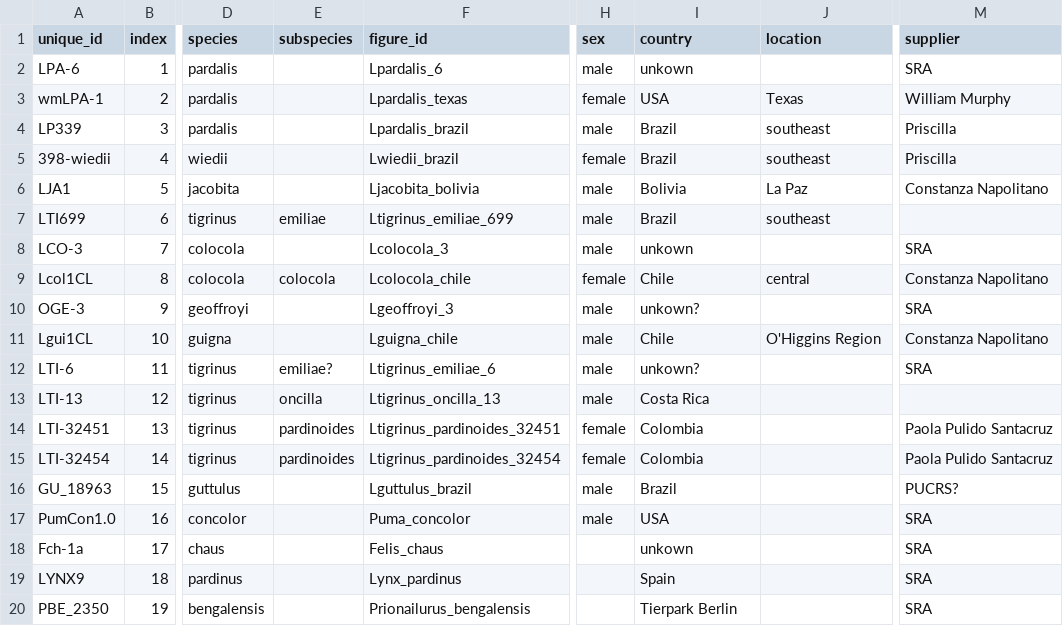
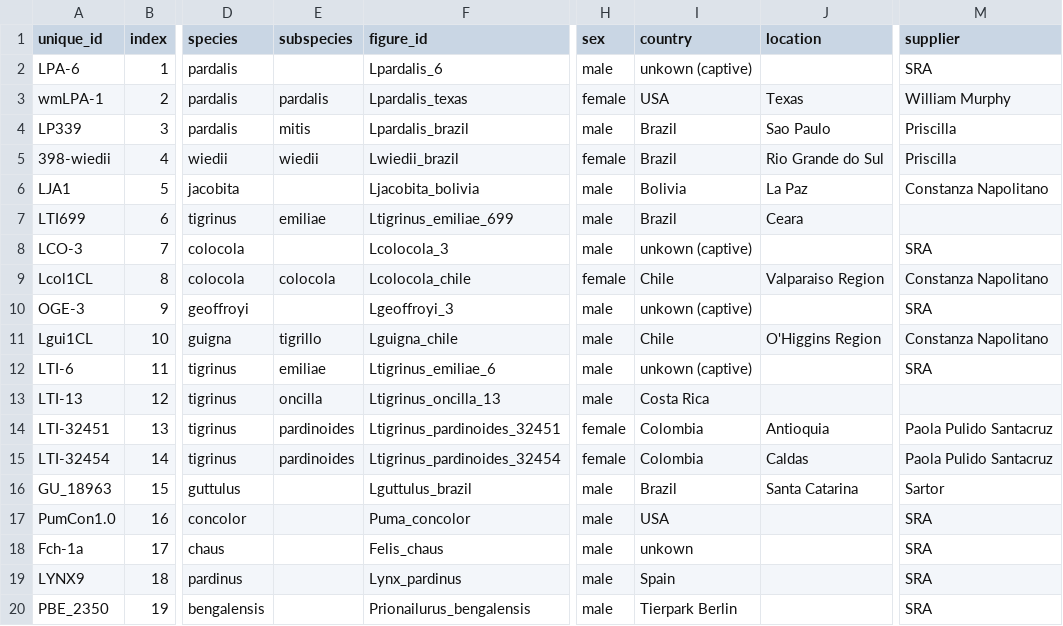
Before and after one commit to jlescroart/Lescroart2023, a TSV file: metadata/genomes_metadata_2023FEB22.tsv, drawn as a sheet; only a part is shown, gaps mark what is left out; the diff names each change by its address in the sheet, - before the commit and + after, or states it on an @@ line.

Commit message:
Update genomes_metadata_2023FEB22.tsv

```diff
--- a/metadata/genomes_metadata_2023FEB22.tsv
+++ b/metadata/genomes_metadata_2023FEB22.tsv
-I2 (country): unkown
+I2 (country): unkown (captive)
-E3 (subspecies): (empty)
+E3 (subspecies): pardalis
-E4 (subspecies): (empty)
+E4 (subspecies): mitis
-J4 (location): southeast
+J4 (location): Sao Paulo
-E5 (subspecies): (empty)
+E5 (subspecies): wiedii
-J5 (location): southeast
+J5 (location): Rio Grande do Sul
-J7 (location): southeast
+J7 (location): Ceara
-I8 (country): unkown
+I8 (country): unkown (captive)
-J9 (location): central
+J9 (location): Valparaiso Region
-I10 (country): unkown?
+I10 (country): unkown (captive)
-E11 (subspecies): (empty)
+E11 (subspecies): tigrillo
-E12 (subspecies): emiliae?
+E12 (subspecies): emiliae
-I12 (country): unkown?
+I12 (country): unkown (captive)
-J14 (location): (empty)
+J14 (location): Antioquia
-J15 (location): (empty)
+J15 (location): Caldas
-J16 (location): (empty)
+J16 (location): Santa Catarina
-M16 (supplier): PUCRS?
+M16 (supplier): Sartor
-H18:H20 (sex): (empty)
+H18:H20 (sex): male
```
